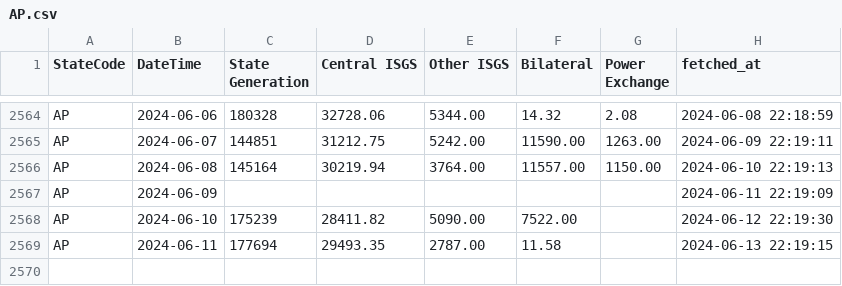
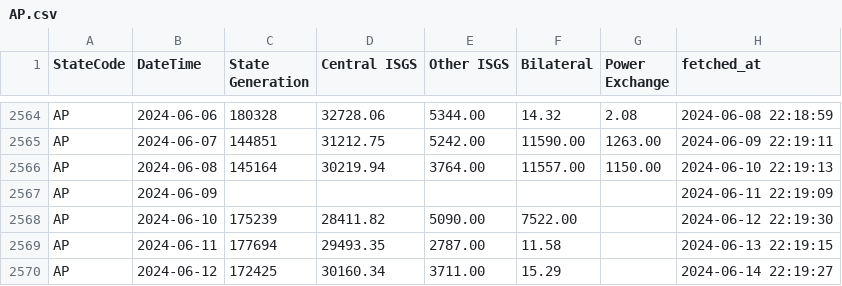
Before and after one commit to vanga/india-power-generation, a CSV file: data/meritindia/daily-state-generation/raw/AP.csv, drawn as a sheet; only a part is shown, gaps mark what is left out; the diff names each change by its address in the sheet, - before the commit and + after, or states it on an @@ line.

```diff
--- a/data/meritindia/daily-state-generation/raw/AP.csv
+++ b/data/meritindia/daily-state-generation/raw/AP.csv
+row 2570: AP | 2024-06-12 | 172425 | 30160.34 | 3711.00 | 15.29 |  | 2024-06-14 22:19:27
```
Also changed, not shown: data/meritindia/daily-state-generation/raw/GJT.csv, data/meritindia/daily-state-generation/raw/KRL.csv, 32 other files.
